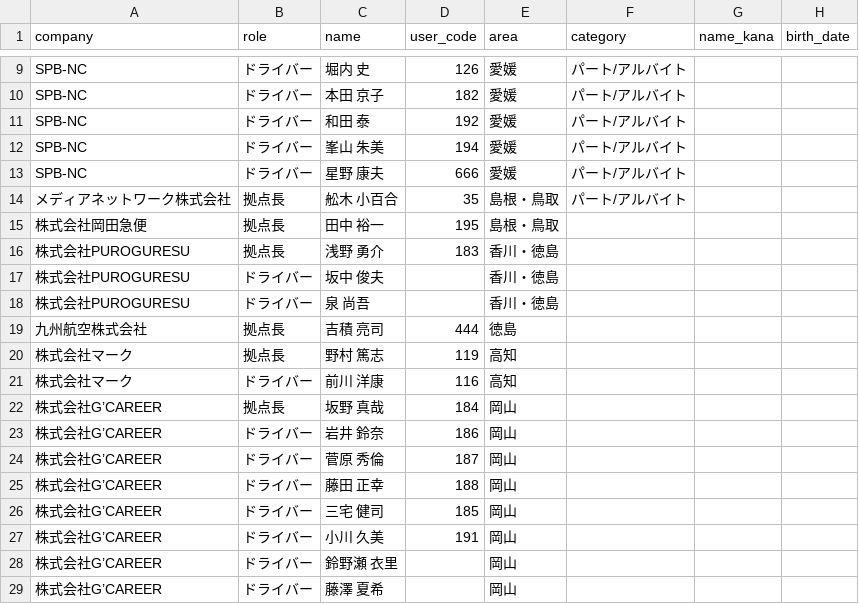
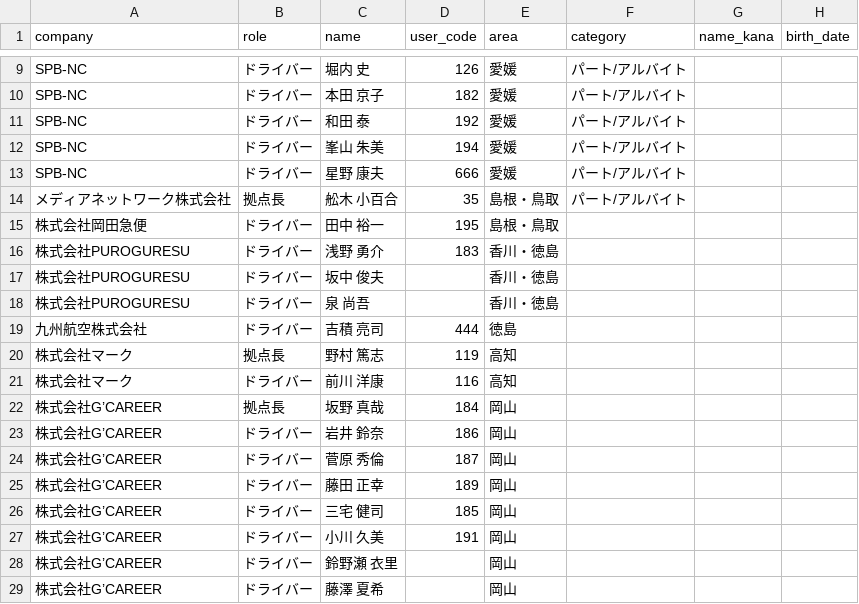
Before and after one commit to nomadLaB-dev/pantore-app, a CSV file: MD/ユーザーリスト.csv, drawn as a sheet; only a part is shown, gaps mark what is left out; the diff names each change by its address in the sheet, - before the commit and + after, or states it on an @@ line.

```diff
--- a/MD/ユーザーリスト.csv
+++ b/MD/ユーザーリスト.csv
-B15:B16 (role): 拠点長
+B15:B16 (role): ドライバー
-B19 (role): 拠点長
+B19 (role): ドライバー
-D25 (user_code): 188
+D25 (user_code): 189
```
Also changed, not shown: 1 other file.
